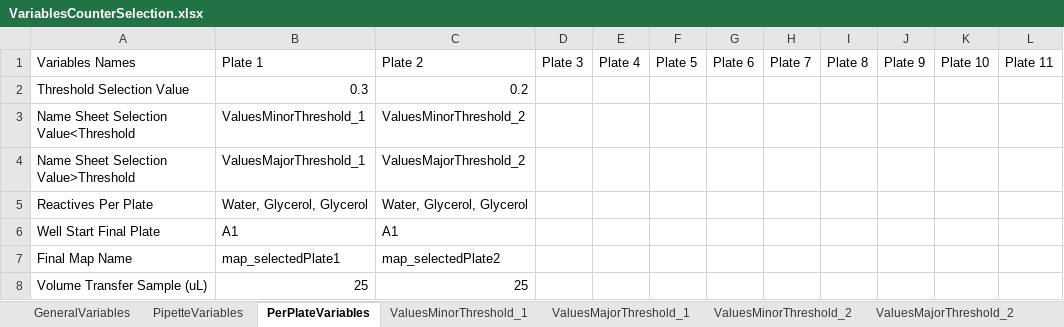
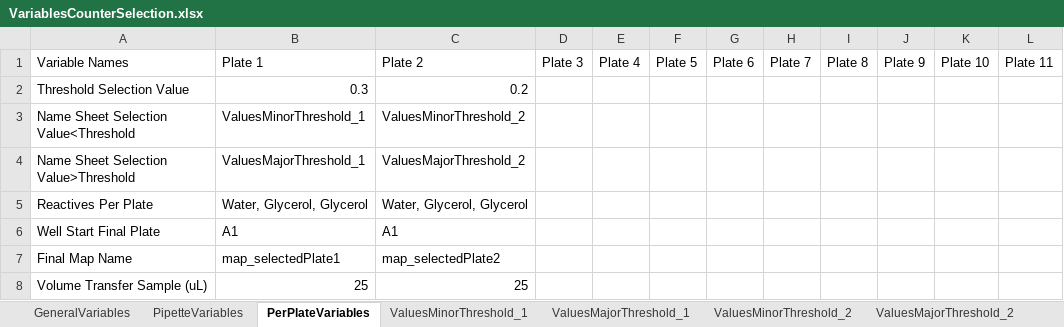
Before and after one commit to Biocomputation-CBGP/LAPrepository, an Excel workbook: LAPEntries/LAP-ColonyCounterSelection-OT2-1.0.0/VariablesCounterSelection.xlsx, sheet PerPlateVariables, drawn as a sheet; values as stored, in another font and other column widths than the file's, no borders; table styles not drawn; the diff names each change by its address in the sheet, - before the commit and + after, or states it on an @@ line.

```diff
--- a/LAPEntries/LAP-ColonyCounterSelection-OT2-1.0.0/VariablesCounterSelection.xlsx (sheet PerPlateVariables)
+++ b/LAPEntries/LAP-ColonyCounterSelection-OT2-1.0.0/VariablesCounterSelection.xlsx (sheet PerPlateVariables)
-A1: Variables Names
+A1: Variable Names
```
Also changed, not shown: sheet GeneralVariables, sheet PipetteVariables, 2 other files.
